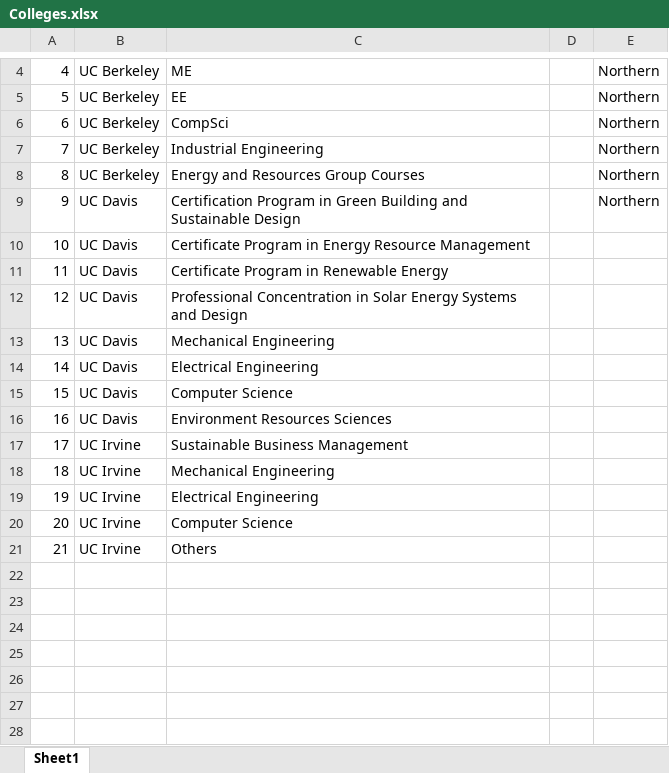
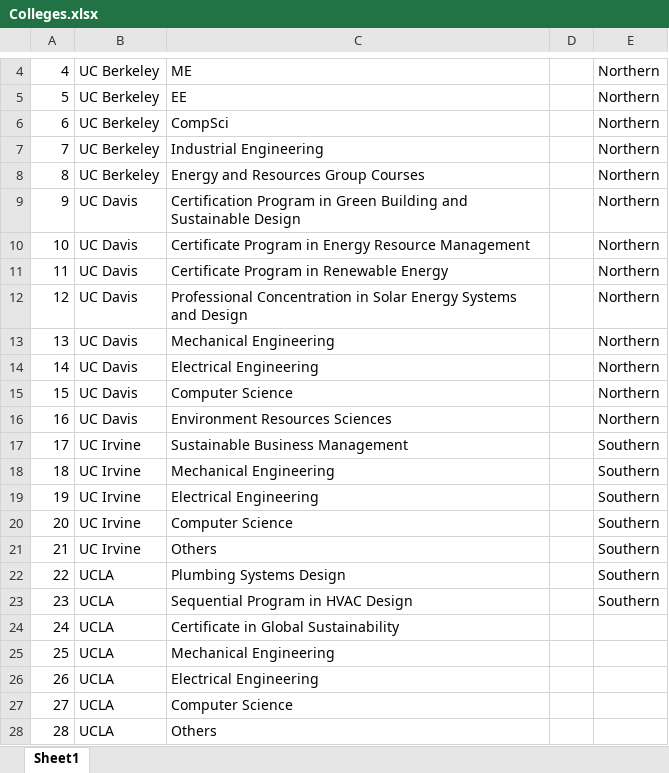
Before and after one commit to xitosu/smartgrid-workforcere, an Excel workbook: smartgrid/dbdata/Spreadsheets/Colleges.xlsx, sheet Sheet1, drawn as a sheet; only a part is shown, gaps mark what is left out; values as stored, in another font and other column widths than the file's, no borders; the diff names each change by its address in the sheet, - before the commit and + after, or states it on an @@ line.

Commit message:
UCLA / Irvine / Modified Colleges

```diff
--- a/smartgrid/dbdata/Spreadsheets/Colleges.xlsx (sheet Sheet1)
+++ b/smartgrid/dbdata/Spreadsheets/Colleges.xlsx (sheet Sheet1)
-E10:E16: (empty)
+E10:E16: Northern
-E17:E21: (empty)
+E17:E21: Southern
+row 22: 22 | UCLA | Plumbing Systems Design |  | Southern
+row 23: 23 | UCLA | Sequential Program in HVAC Design |  | Southern
+row 24: 24 | UCLA | Certificate in Global Sustainability
+row 25: 25 | UCLA | Mechanical Engineering
+row 26: 26 | UCLA | Electrical Engineering
+row 27: 27 | UCLA | Computer Science
+row 28: 28 | UCLA | Others
```
Also changed, not shown: smartgrid/dbdata/Spreadsheets/UCIrvine.xlsx, 1 other file.
